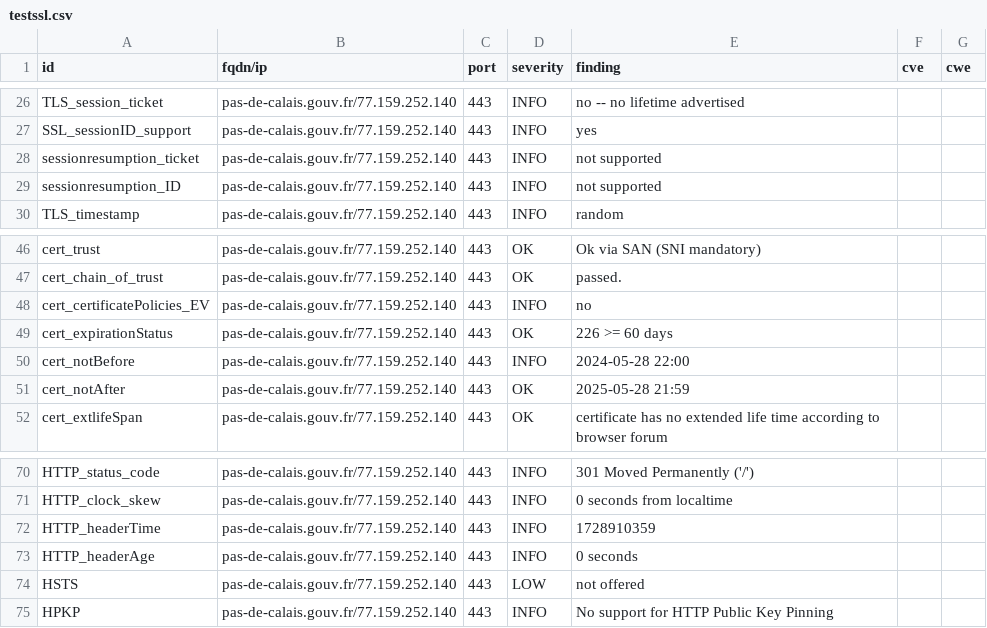
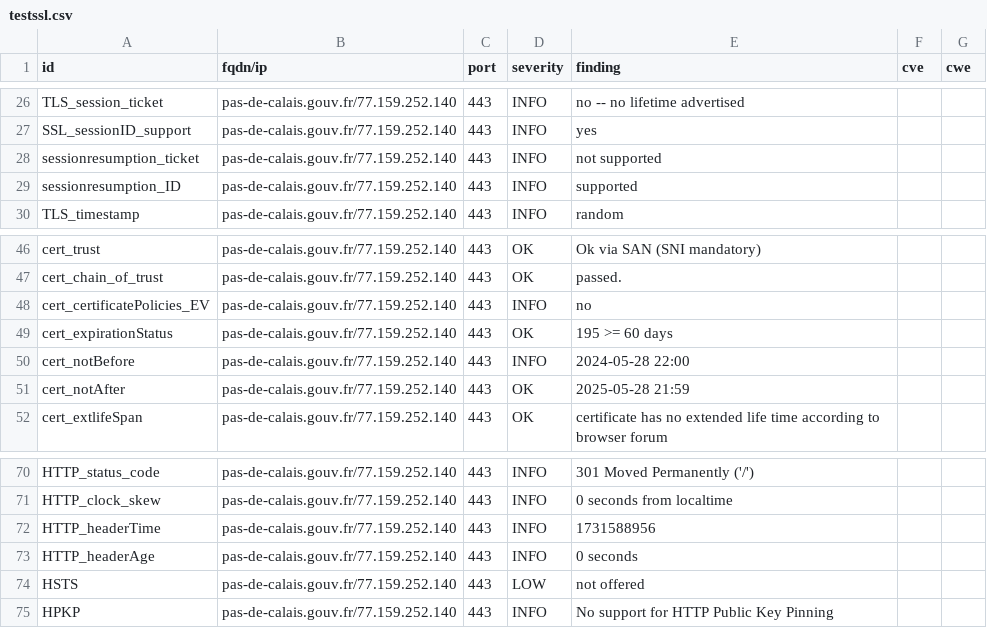
Before and after one commit to GKO-org/dashlordPrd8, a CSV file: results/aHR0cHM6Ly9wYXMtZGUtY2FsYWlzLmdvdXYuZnI=/testssl.csv, drawn as a sheet; only a part is shown, gaps mark what is left out.

```diff
--- a/results/aHR0cHM6Ly9wYXMtZGUtY2FsYWlzLmdvdXYuZnI=/testssl.csv
+++ b/results/aHR0cHM6Ly9wYXMtZGUtY2FsYWlzLmdvdXYuZnI=/testssl.csv
@@ -28,3 +28,3 @@
 "sessionresumption_ticket","pas-de-calais.gouv.fr/77.159.252.140","443","INFO","not supported","",""
-"sessionresumption_ID","pas-de-calais.gouv.fr/77.159.252.140","443","INFO","not supported","",""
+"sessionresumption_ID","pas-de-calais.gouv.fr/77.159.252.140","443","INFO","supported","",""
 "TLS_timestamp","pas-de-calais.gouv.fr/77.159.252.140","443","INFO","random","",""
@@ -48,3 +48,3 @@
 "cert_certificatePolicies_EV","pas-de-calais.gouv.fr/77.159.252.140","443","INFO","no","",""
-"cert_expirationStatus","pas-de-calais.gouv.fr/77.159.252.140","443","OK","226 >= 60 days","",""
+"cert_expirationStatus","pas-de-calais.gouv.fr/77.159.252.140","443","OK","195 >= 60 days","",""
 "cert_notBefore","pas-de-calais.gouv.fr/77.159.252.140","443","INFO","2024-05-28 22:00","",""
@@ -71,3 +71,3 @@
 "HTTP_clock_skew","pas-de-calais.gouv.fr/77.159.252.140","443","INFO","0 seconds from localtime","",""
-"HTTP_headerTime","pas-de-calais.gouv.fr/77.159.252.140","443","INFO","1728910359","",""
+"HTTP_headerTime","pas-de-calais.gouv.fr/77.159.252.140","443","INFO","1731588956","",""
 "HTTP_headerAge","pas-de-calais.gouv.fr/77.159.252.140","443","INFO","0 seconds","",""
```
Also changed, not shown: 9 other files.
